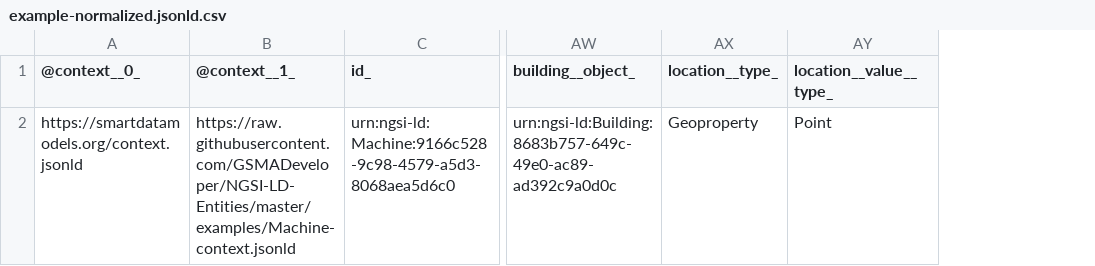
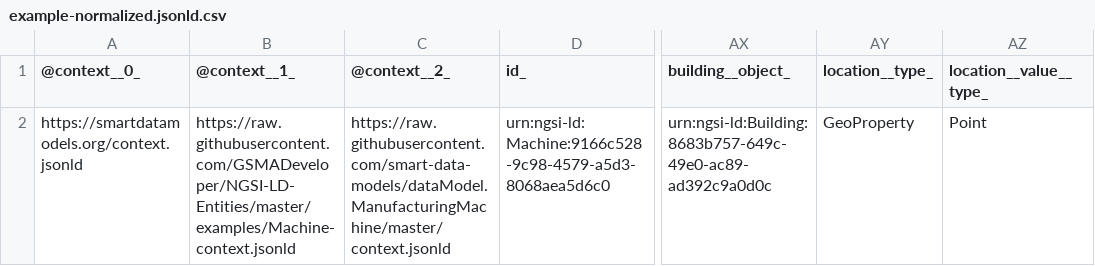
Before and after one commit to smart-data-models/dataModel.ManufacturingMachine, a CSV file: ManufacturingMachine/examples/example-normalized.jsonld.csv, drawn as a sheet; only a part is shown, gaps mark what is left out; addresses are those after the commit; the diff names each change by its address in the sheet, - before the commit and + after, or states it on an @@ line.

Commit message:
Exported example to csv example-normalized.jsonld

```diff
--- a/ManufacturingMachine/examples/example-normalized.jsonld.csv
+++ b/ManufacturingMachine/examples/example-normalized.jsonld.csv
+column C (@context__2_), row 2: https://raw.githubusercontent.com/smart-data-models/dataModel.ManufacturingMachine/master/context.jsonld
-AY2 (location__type_): Geoproperty
+AY2 (location__type_): GeoProperty
```
